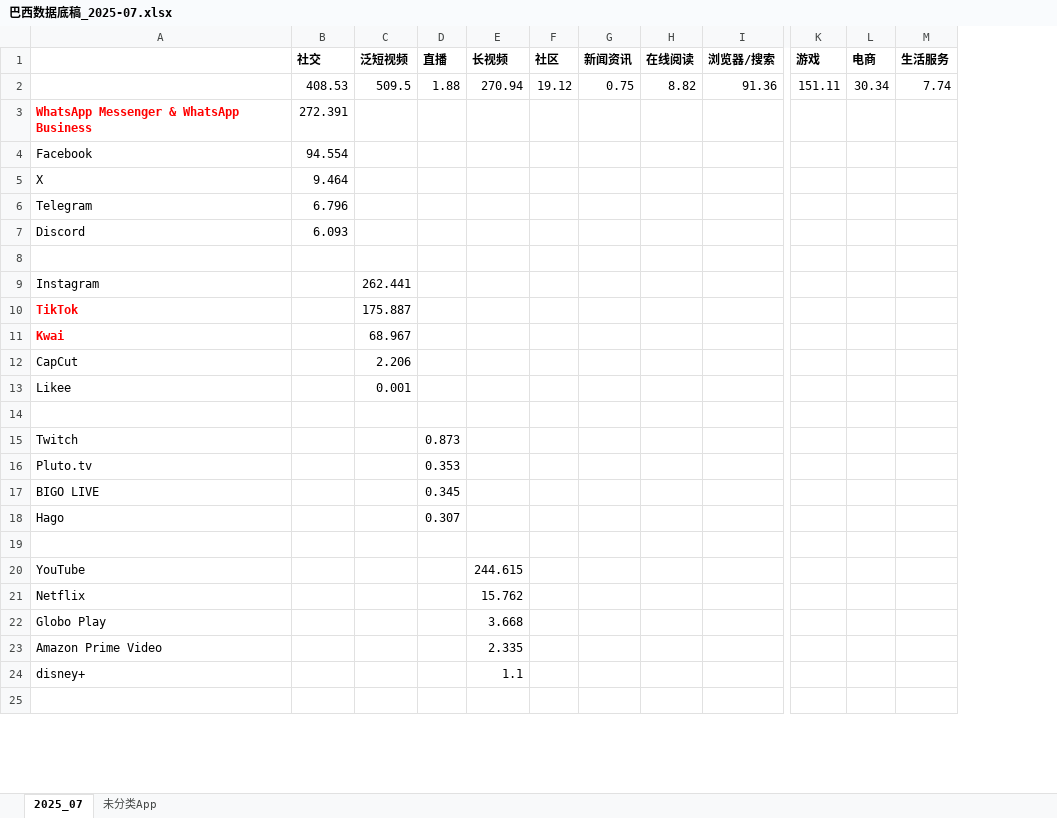
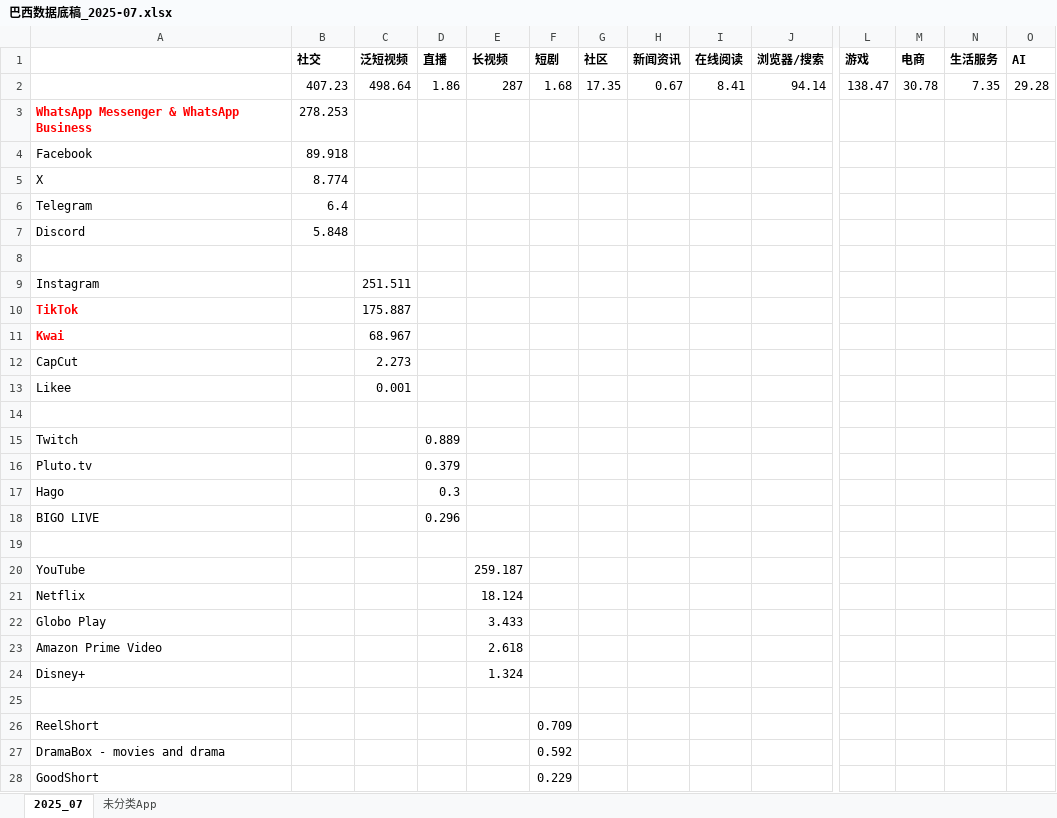
Before and after one commit to huangxindi2002-cmyk/data-auto, an Excel workbook: docs/data/巴西数据底稿_2025-07.xlsx, sheet 2025_07, drawn as a sheet; only a part is shown, gaps mark what is left out; values as stored, in another font and other column widths than the file's, no borders; removed rows and columns are numbered as before the commit, all else as after; rows hold the shown columns only; the diff covers the shown part only; the diff names each change by its address in the sheet, - before the commit and + after, or states it on an @@ line.

```diff
--- a/docs/data/巴西数据底稿_2025-07.xlsx (sheet 2025_07)
+++ b/docs/data/巴西数据底稿_2025-07.xlsx (sheet 2025_07)
+column F (短剧), empty
+column O (AI), empty
-row 2:  | 408.53 | 509.5 | 1.88 | 270.94 | 19.12 | 0.75 | 8.82 | 91.36 | 151.11 | 30.34 | 7.74
+row 2:  | 407.23 | 498.64 | 1.86 | 287 | 1.68 | 17.35 | 0.67 | 8.41 | 94.14 | 138.47 | 30.78 | 7.35 | 29.28
-B3 (社交): 272.391
+B3 (社交): 278.253
-B4 (社交): 94.554
+B4 (社交): 89.918
-B5 (社交): 9.464
+B5 (社交): 8.774
-B6 (社交): 6.796
+B6 (社交): 6.4
-B7 (社交): 6.093
+B7 (社交): 5.848
-C9 (泛短视频): 262.441
+C9 (泛短视频): 251.511
-C12 (泛短视频): 2.206
+C12 (泛短视频): 2.273
-D15 (直播): 0.873
+D15 (直播): 0.889
-D16 (直播): 0.353
+D16 (直播): 0.379
-row 17: BIGO LIVE |  |  | 0.345
-D17 (直播): 0.307
+D17 (直播): 0.3
+row 18: BIGO LIVE |  |  | 0.296
-E20 (长视频): 244.615
+E20 (长视频): 259.187
-E21 (长视频): 15.762
+E21 (长视频): 18.124
-E22 (长视频): 3.668
+E22 (长视频): 3.433
-E23 (长视频): 2.335
+E23 (长视频): 2.618
-row 24: disney+ |  |  |  | 1.1
+row 24: Disney+ |  |  |  | 1.324
+row 26: ReelShort |  |  |  |  | 0.709
+row 27: DramaBox - movies and drama |  |  |  |  | 0.592
+row 28: GoodShort |  |  |  |  | 0.229
```
Also changed, not shown: 13 added rows, 4 removed rows and 45 edited cells elsewhere in this sheet, sheet 未分类App, 2 other files.
